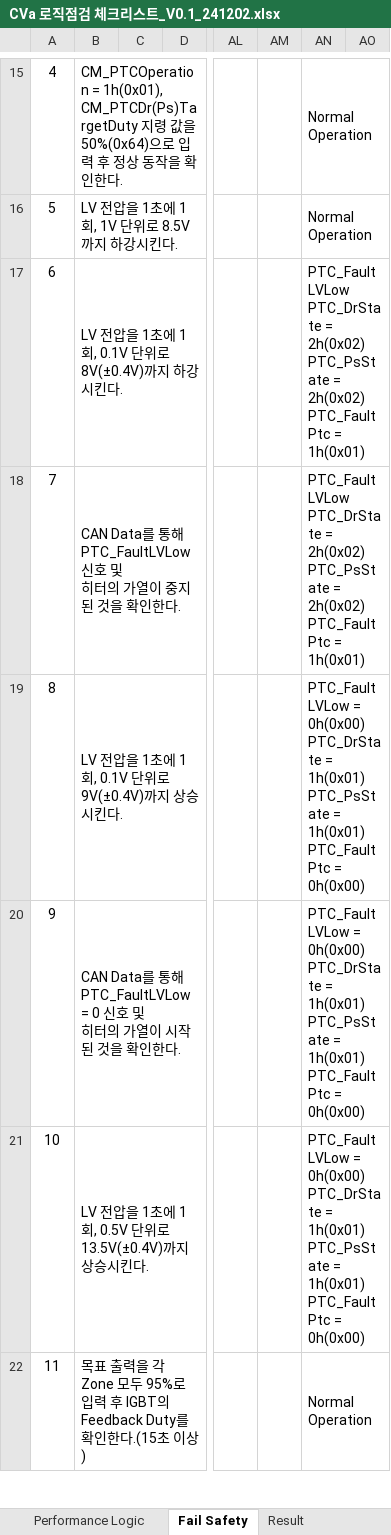
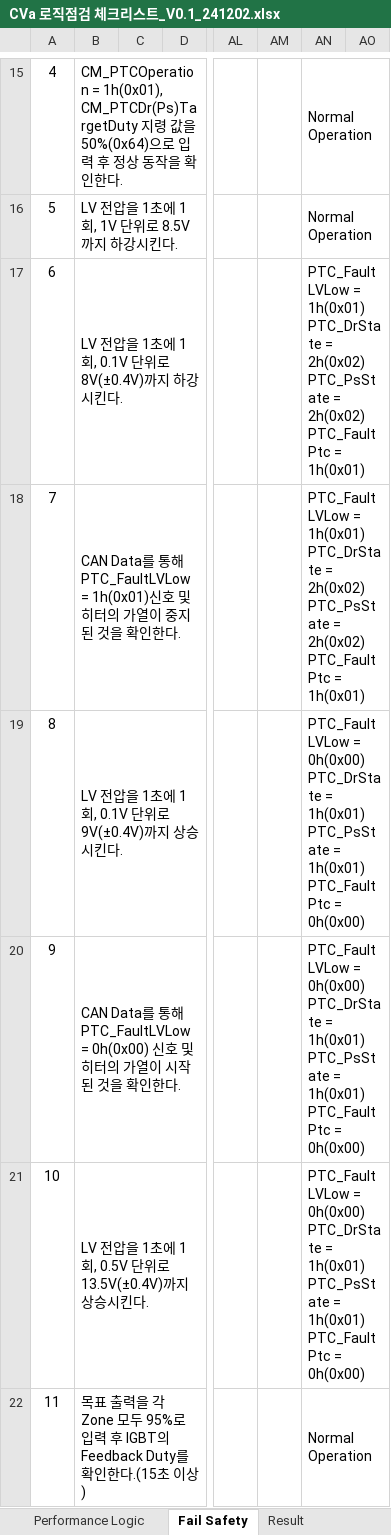
Before and after one commit to sebari29/wr_cva_doc, an Excel workbook: 22. 로직사양서/로직점검 체크리스트/CVa 로직점검 체크리스트_V0.1_241202.xlsx, sheet Fail Safety, drawn as a sheet; only a part is shown, gaps mark what is left out; values as stored, in another font and other column widths than the file's, no borders; charts and pictures not drawn; ↵ is a line break in a cell; the diff names each change by its address in the sheet, - before the commit and + after, or states it on an @@ line.

```diff
--- a/22. 로직사양서/로직점검 체크리스트/CVa 로직점검 체크리스트_V0.1_241202.xlsx (sheet Fail Safety)
+++ b/22. 로직사양서/로직점검 체크리스트/CVa 로직점검 체크리스트_V0.1_241202.xlsx (sheet Fail Safety)
-AN17:AN18: PTC_FaultLVLow ↵ PTC_DrState =…
+AN17:AN18: PTC_FaultLVLow = 1h(0x01) ↵ PTC_DrState =…
-B18: …통해 PTC_FaultLVLow 신호 및…
+B18: …통해 PTC_FaultLVLow = 1h(0x01)신호 및…
-B20: …해 PTC_FaultLVLow = 0 신호 및…
+B20: …해 PTC_FaultLVLow = 0h(0x00) 신호 및…
```
Also changed, not shown: sheet Operation(CAN) Logic, sheet Performance Logic.
